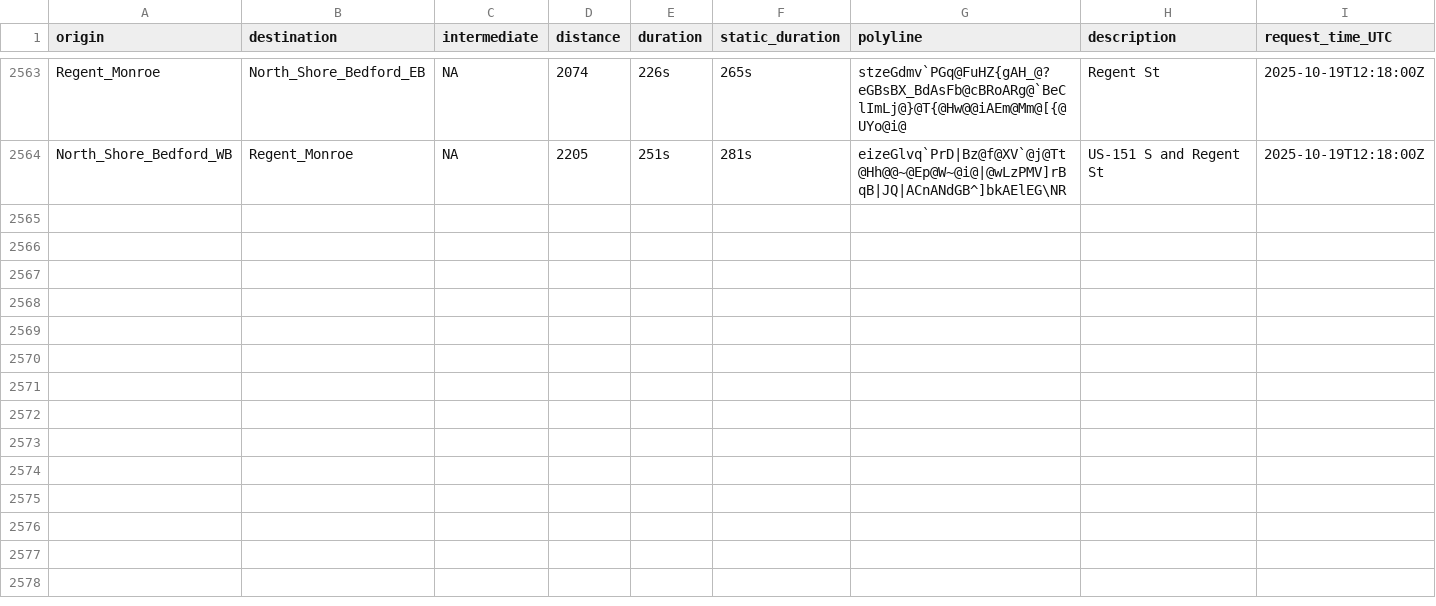
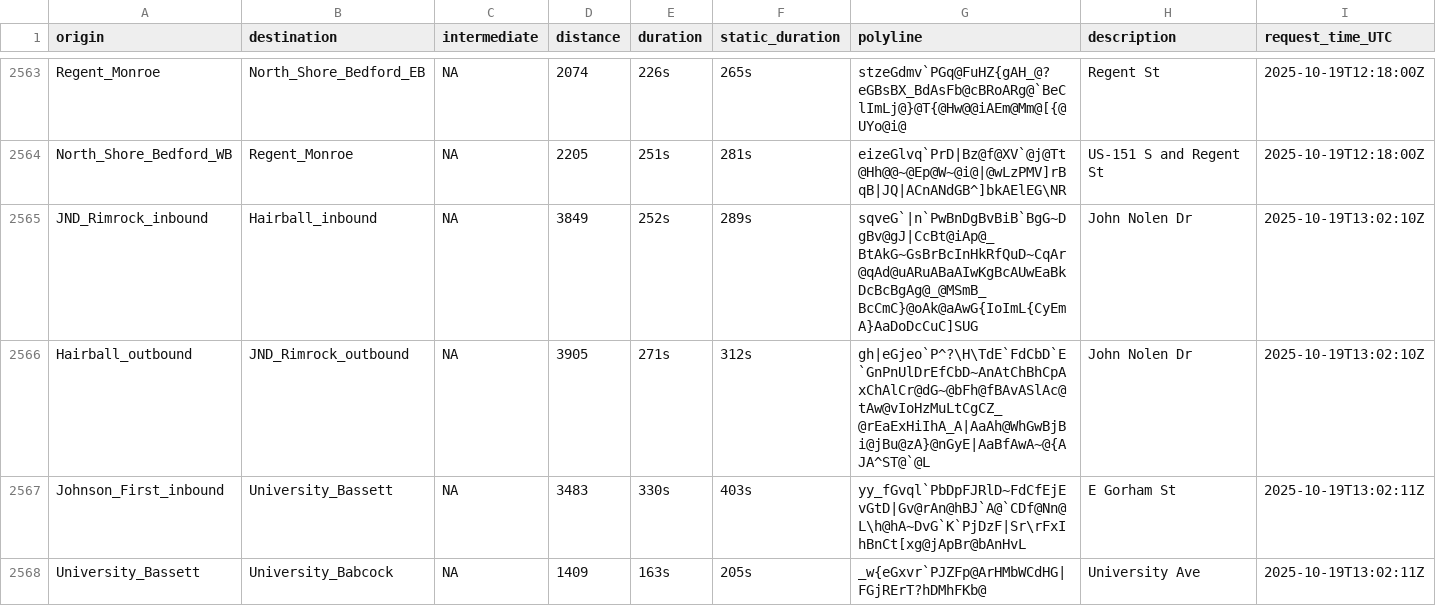
Before and after one commit to vgXhc/travel_time_estimates, a CSV file: data/data_raw.csv, drawn as a sheet; only a part is shown, gaps mark what is left out; the diff covers the shown part only.

```diff
--- a/data/data_raw.csv
+++ b/data/data_raw.csv
@@ -2564 +2564,5 @@ Regent_Monroe,North_Shore_Bedford_EB,NA,2074,226s,265s,stzeGdmv`PGq@FuHZ{gAH_@?e
 North_Shore_Bedford_WB,Regent_Monroe,NA,2205,251s,281s,eizeGlvq`PrD|Bz@f@XV`@j@Tt@Hh@@~@Ep@W~@i@|@wLzPMV]rBqB|JQ|ACnANdGB^]bkAElEG\NR,US-151 S and Regent St,2025-10-19T12:18:00Z
+JND_Rimrock_inbound,Hairball_inbound,NA,3849,252s,289s,sqveG`|n`PwBnDgBvBiB`BgG~DgBv@gJ|CcBt@iAp@_BtAkG~GsBrBcInHkRfQuD~CqAr@qAd@uARuABaAIwKgBcAUwEaBkDcBcBgAg@_@MSmB_BcCmC}@oAk@aAwG{IoImL{CyEmA}AaDoDcCuC]SUG,John Nolen Dr,2025-10-19T13:02:10Z
+Hairball_outbound,JND_Rimrock_outbound,NA,3905,271s,312s,gh|eGjeo`P^?\H\TdE`FdCbD`E`GnPnUlDrEfCbD~AnAtChBhCpAxChAlCr@dG~@bFh@fBAvASlAc@tAw@vIoHzMuLtCgCZ_@rEaExHiIhA_A|AaAh@WhGwBjBi@jBu@zA}@nGyE|AaBfAwA~@{AJA^ST@`@L,John Nolen Dr,2025-10-19T13:02:10Z
+Johnson_First_inbound,University_Bassett,NA,3483,330s,403s,yy_fGvql`PbDpFJRlD~FdCfEjEvGtD|Gv@rAn@hBJ`A@`CDf@Nn@L\h@hA~DvG`K`PjDzF|Sr\rFxIhBnCt[xg@jApBr@bAnHvL,E Gorham St,2025-10-19T13:02:11Z
+University_Bassett,University_Babcock,NA,1409,163s,205s,_w{eGxvr`PJZFp@ArHMbWCdHG|FGjRErT?hDMhFKb@,University Ave,2025-10-19T13:02:11Z
```
Also changed, not shown: 11 added rows elsewhere in this file, data/data_clean.csv, 1 other file.
